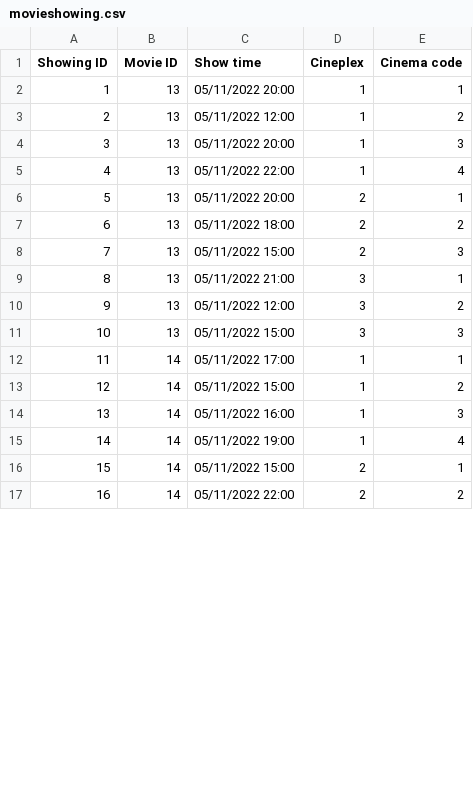
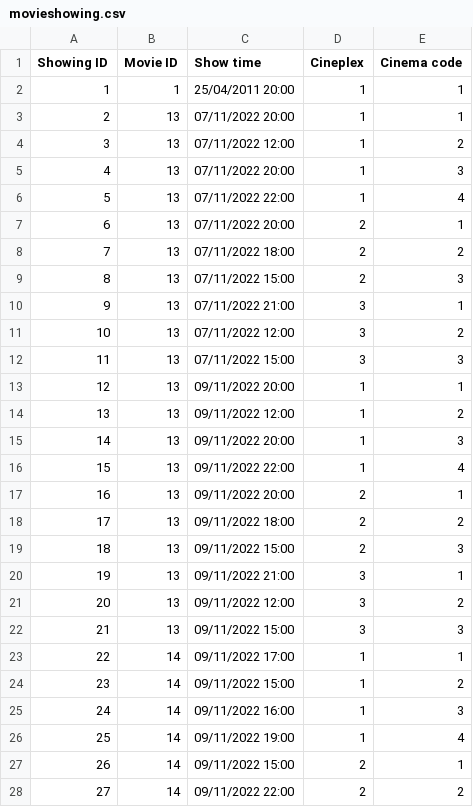
Before and after one commit to jialatsin/sc2002-MOBLIMA, a CSV file: moblima/db/movieshowing.csv, drawn as a sheet; only a part is shown; addresses are those after the commit; the diff covers the shown part only; the diff names each change by its address in the sheet, - before the commit and + after, or states it on an @@ line.

```diff
--- a/moblima/db/movieshowing.csv
+++ b/moblima/db/movieshowing.csv
+row 2: 1 | 1 | 25/04/2011 20:00 | 1 | 1
@@ column A (Showing ID) renumbered between rows 3 and 62 @@
-C3 (Show time): 05/11/2022 20:00
+C3 (Show time): 07/11/2022 20:00
-C4 (Show time): 05/11/2022 12:00
+C4 (Show time): 07/11/2022 12:00
-C5 (Show time): 05/11/2022 20:00
+C5 (Show time): 07/11/2022 20:00
-C6 (Show time): 05/11/2022 22:00
+C6 (Show time): 07/11/2022 22:00
-C7 (Show time): 05/11/2022 20:00
+C7 (Show time): 07/11/2022 20:00
-C8 (Show time): 05/11/2022 18:00
+C8 (Show time): 07/11/2022 18:00
-C9 (Show time): 05/11/2022 15:00
+C9 (Show time): 07/11/2022 15:00
-C10 (Show time): 05/11/2022 21:00
+C10 (Show time): 07/11/2022 21:00
-C11 (Show time): 05/11/2022 12:00
+C11 (Show time): 07/11/2022 12:00
-C12 (Show time): 05/11/2022 15:00
+C12 (Show time): 07/11/2022 15:00
+row 13: 12 | 13 | 09/11/2022 20:00 | 1 | 1
+row 14: 13 | 13 | 09/11/2022 12:00 | 1 | 2
+row 15: 14 | 13 | 09/11/2022 20:00 | 1 | 3
+row 16: 15 | 13 | 09/11/2022 22:00 | 1 | 4
+row 17: 16 | 13 | 09/11/2022 20:00 | 2 | 1
+row 18: 17 | 13 | 09/11/2022 18:00 | 2 | 2
+row 19: 18 | 13 | 09/11/2022 15:00 | 2 | 3
+row 20: 19 | 13 | 09/11/2022 21:00 | 3 | 1
+row 21: 20 | 13 | 09/11/2022 12:00 | 3 | 2
+row 22: 21 | 13 | 09/11/2022 15:00 | 3 | 3
-C23 (Show time): 05/11/2022 17:00
+C23 (Show time): 09/11/2022 17:00
-C24 (Show time): 05/11/2022 15:00
+C24 (Show time): 09/11/2022 15:00
-C25 (Show time): 05/11/2022 16:00
+C25 (Show time): 09/11/2022 16:00
-C26 (Show time): 05/11/2022 19:00
+C26 (Show time): 09/11/2022 19:00
-C27 (Show time): 05/11/2022 15:00
+C27 (Show time): 09/11/2022 15:00
-C28 (Show time): 05/11/2022 22:00
+C28 (Show time): 09/11/2022 22:00
```
Also changed, not shown: 3 added rows, 10 removed rows and 34 edited cells elsewhere in this file, moblima/db/movies.csv, 4 other files.
